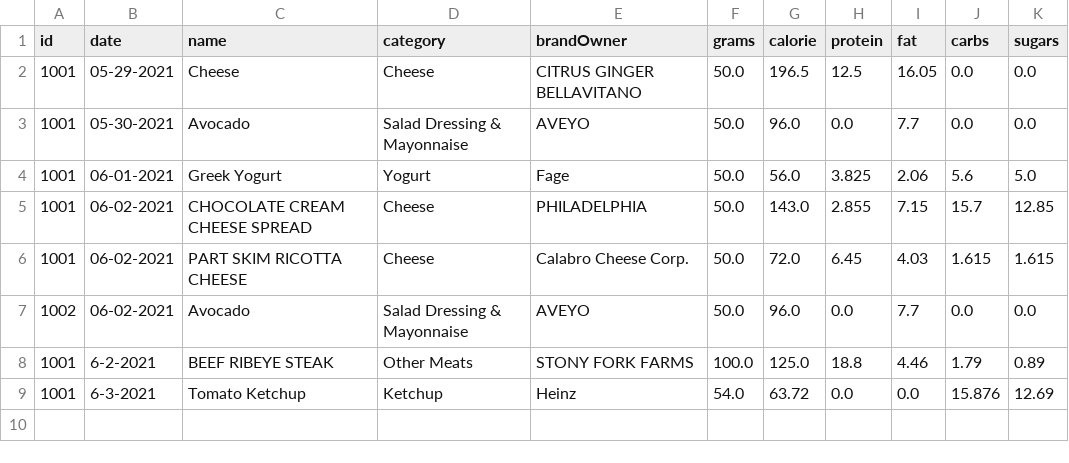
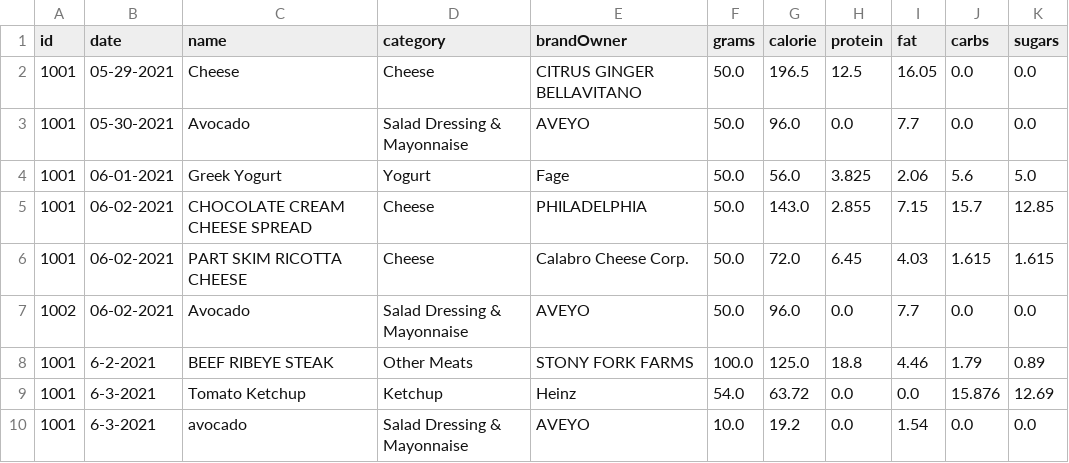
Before and after one commit to avivfaraj/cs570-health-tracker, a CSV file: Files/dailyConsumption.csv, drawn as a sheet; the diff names each change by its address in the sheet, - before the commit and + after, or states it on an @@ line.

```diff
--- a/Files/dailyConsumption.csv
+++ b/Files/dailyConsumption.csv
+row 10: 1001 | 6-3-2021 | avocado | Salad Dressing & Mayonnaise | AVEYO | 10.0 | 19.2 | 0.0 | 1.54 | 0.0 | 0.0
```
Also changed, not shown: 1 other file.
